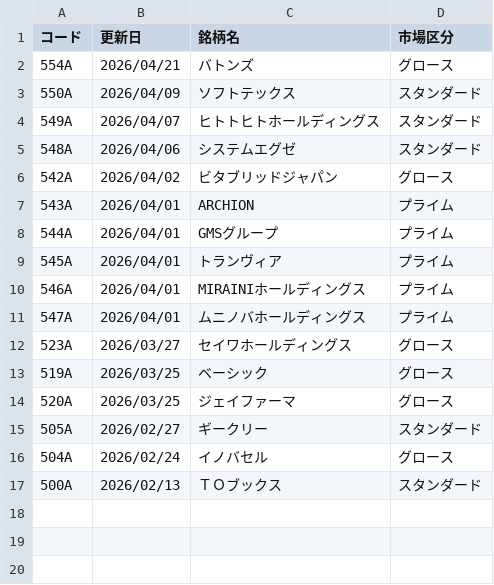
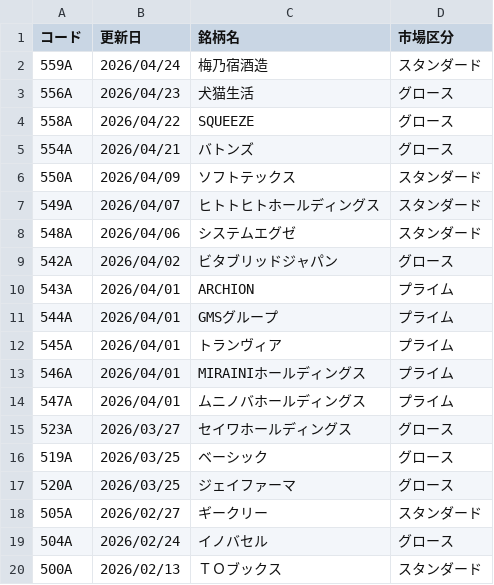
Before and after one commit to naorex/stock_latest_list, a CSV file: csv/jpx_newlist.csv, drawn as a sheet.

```diff
--- a/csv/jpx_newlist.csv
+++ b/csv/jpx_newlist.csv
@@ -1,2 +1,5 @@
 コード,更新日,銘柄名,市場区分
+559A,2026/04/24,梅乃宿酒造,スタンダード
+556A,2026/04/23,犬猫生活,グロース
+558A,2026/04/22,SQUEEZE,グロース
 554A,2026/04/21,バトンズ,グロース
```
Also changed, not shown: csv/jpx_delist.csv, csv/jpx_stock_list.csv, 2 other files.
